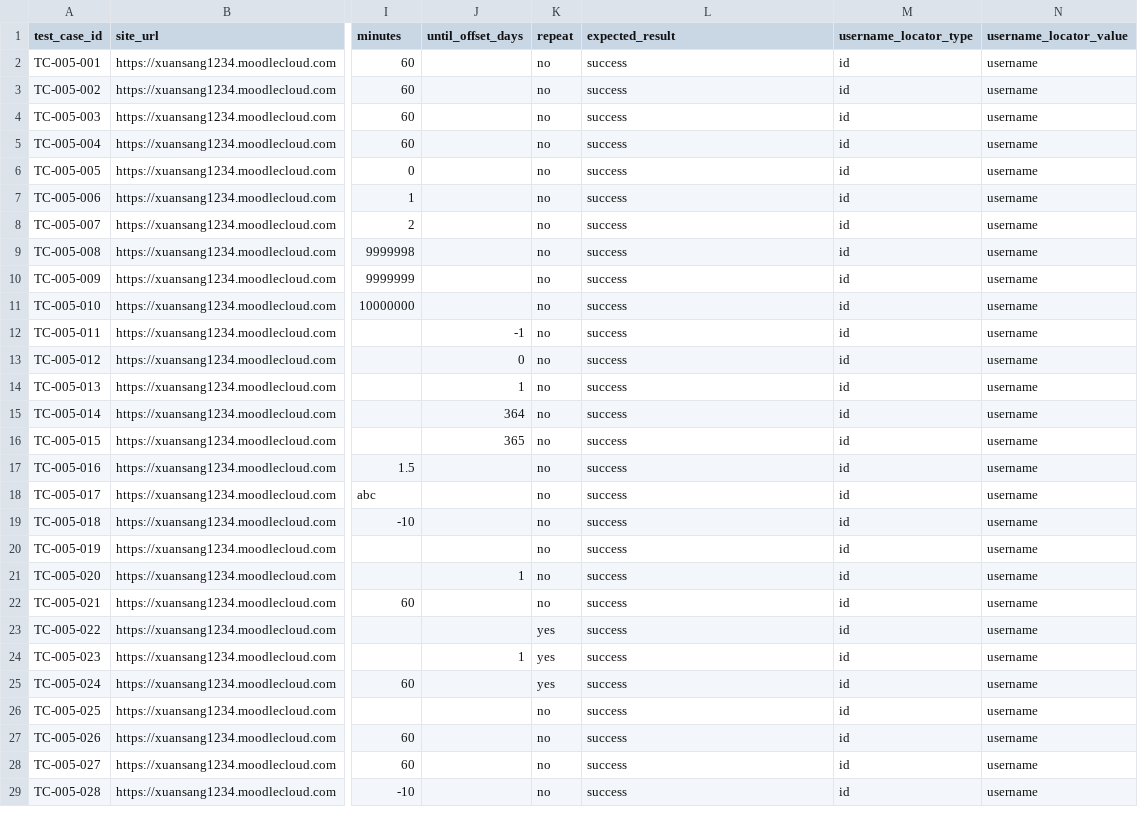
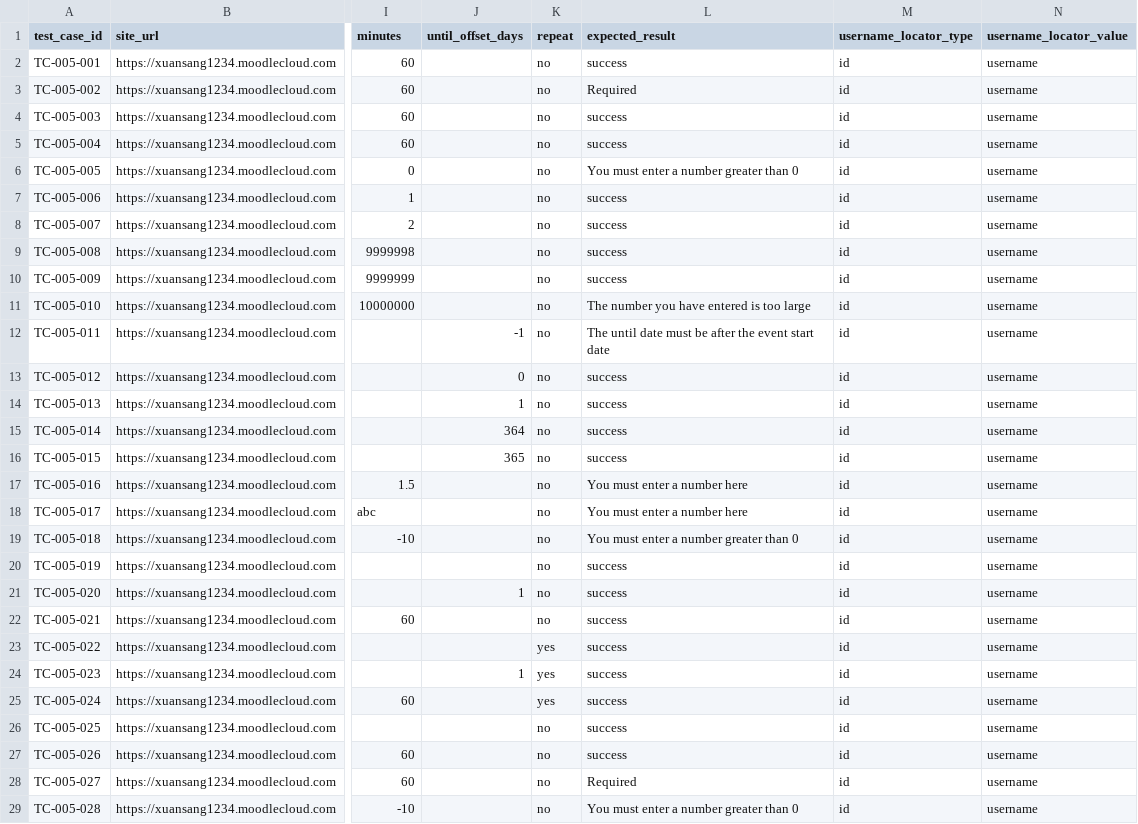
Before and after one commit to TruongMarco1305/swe-testing, a CSV file: level2/TC-005_data.csv, drawn as a sheet; only a part is shown, gaps mark what is left out; the diff names each change by its address in the sheet, - before the commit and + after, or states it on an @@ line.

```diff
--- a/level2/TC-005_data.csv
+++ b/level2/TC-005_data.csv
-L3 (expected_result): success
+L3 (expected_result): Required
-L6 (expected_result): success
+L6 (expected_result): You must enter a number greater than 0
-L11 (expected_result): success
+L11 (expected_result): The number you have entered is too large
-L12 (expected_result): success
+L12 (expected_result): The until date must be after the event start date
-L17:L18 (expected_result): success
+L17:L18 (expected_result): You must enter a number here
-L19 (expected_result): success
+L19 (expected_result): You must enter a number greater than 0
-L28 (expected_result): success
+L28 (expected_result): Required
-L29 (expected_result): success
+L29 (expected_result): You must enter a number greater than 0
```
Also changed, not shown: level1/TC-005_data.csv, 1 other file.
